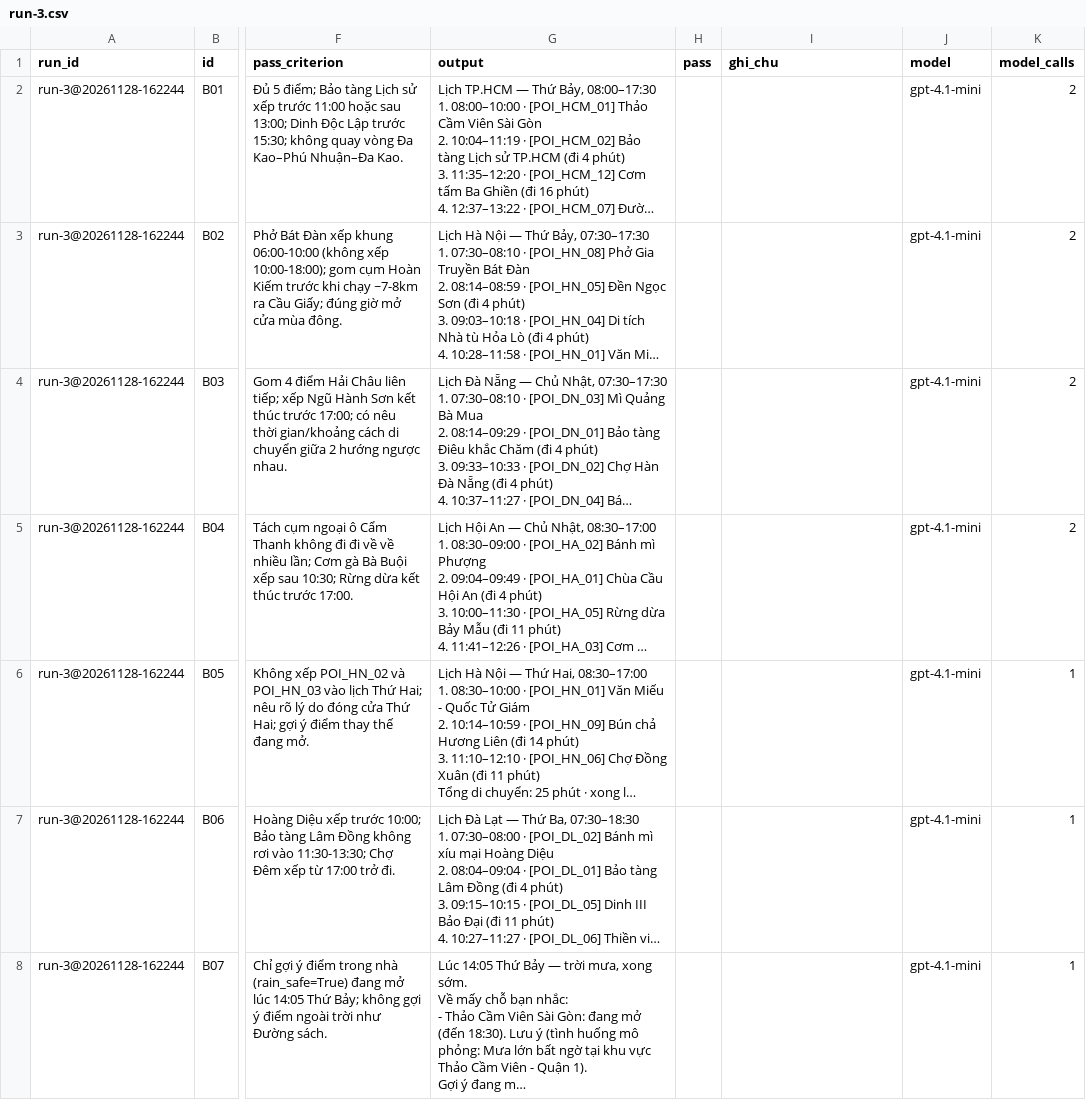
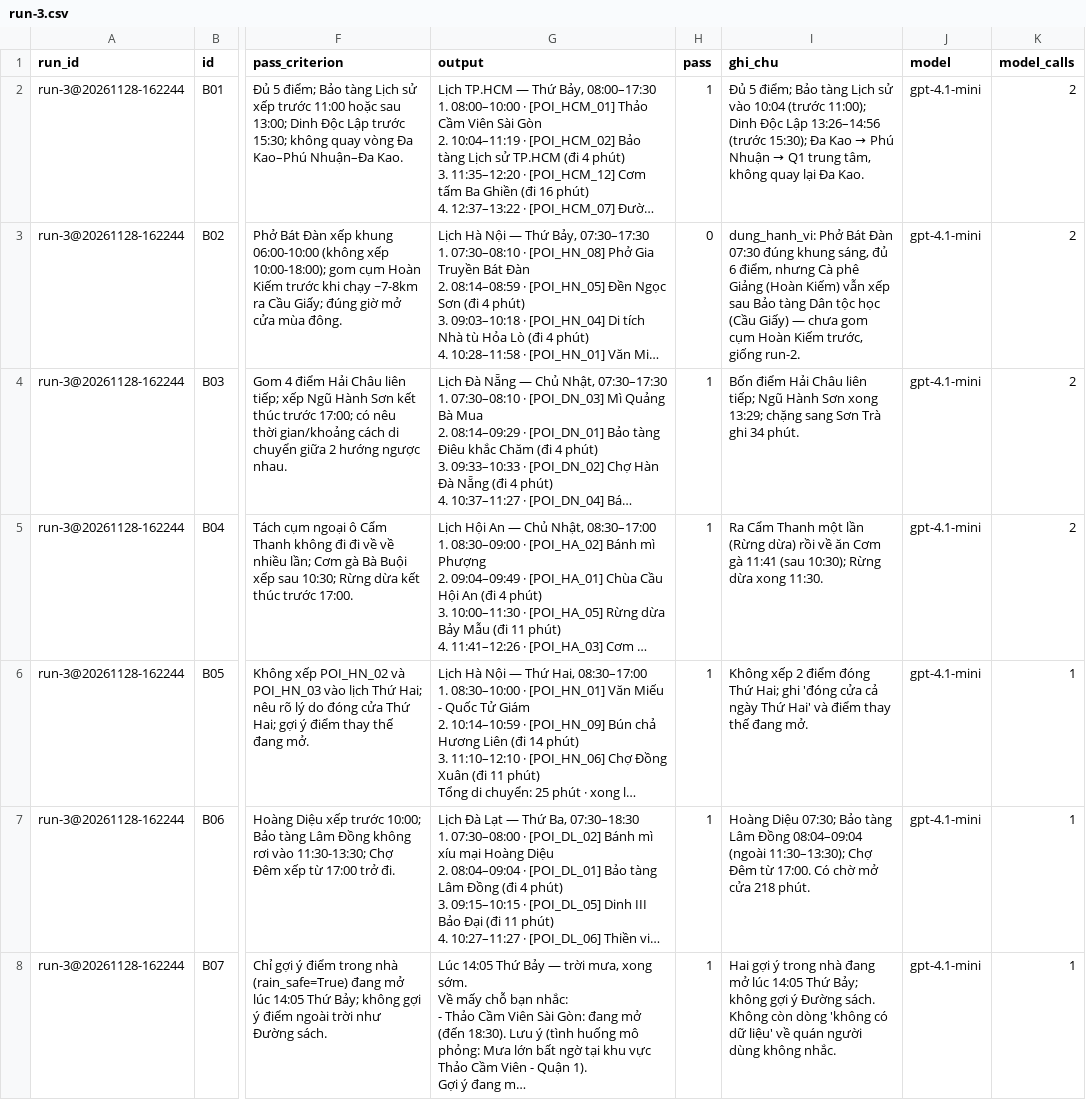
Before and after one commit to trongnghia2304/K5-Day15-L3B-4ChuMeoCon, a CSV file: eval/run-3.csv, drawn as a sheet; only a part is shown, gaps mark what is left out; long unchanged cells end in …; the diff covers the shown part only; the diff names each change by its address in the sheet, - before the commit and + after, or states it on an @@ line.

```diff
--- a/eval/run-3.csv
+++ b/eval/run-3.csv
-H2 (pass): (empty)
+H2 (pass): 1
@@ I2 (ghi_chu): (empty) → Đủ 5 điểm; Bảo tàng Lịch sử vào 10:04 (trước 11:00); Dinh Độc Lập 13:26–14:56 (trước 15:30); Đa Kao → Phú Nhuận → Q1 trung tâm, không quay lại Đa Kao. @@
-H3 (pass): (empty)
+H3 (pass): 0
-I3 (ghi_chu): (empty)
+I3 (ghi_chu): dung_hanh_vi: Phở Bát Đàn 07:30 đúng khung sáng, đủ 6 điểm, nhưng Cà phê Giảng (Hoàn Kiếm) vẫn xếp sau Bảo tàng Dân tộc học (Cầu Giấy) — chưa gom cụm Hoàn Kiếm trước, giống run-2.
-H4:H8 (pass): (empty)
+H4:H8 (pass): 1
-I4 (ghi_chu): (empty)
+I4 (ghi_chu): Bốn điểm Hải Châu liên tiếp; Ngũ Hành Sơn xong 13:29; chặng sang Sơn Trà ghi 34 phút.
-I5 (ghi_chu): (empty)
+I5 (ghi_chu): Ra Cẩm Thanh một lần (Rừng dừa) rồi về ăn Cơm gà 11:41 (sau 10:30); Rừng dừa xong 11:30.
-I6 (ghi_chu): (empty)
+I6 (ghi_chu): Không xếp 2 điểm đóng Thứ Hai; ghi 'đóng cửa cả ngày Thứ Hai' và điểm thay thế đang mở.
-I7 (ghi_chu): (empty)
+I7 (ghi_chu): Hoàng Diệu 07:30; Bảo tàng Lâm Đồng 08:04–09:04 (ngoài 11:30–13:30); Chợ Đêm từ 17:00. Có chờ mở cửa 218 phút.
-I8 (ghi_chu): (empty)
+I8 (ghi_chu): Hai gợi ý trong nhà đang mở lúc 14:05 Thứ Bảy; không gợi ý Đường sách. Không còn dòng 'không có dữ liệu' về quán người dùng không nhắc.
```
Also changed, not shown: 46 edited cells elsewhere in this file, 4 other files.
